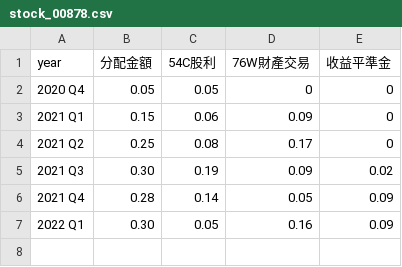
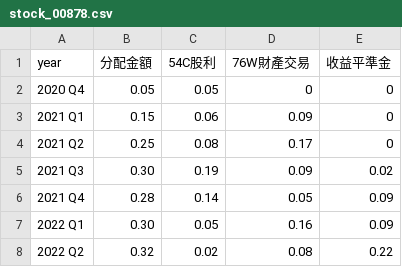
Before and after one commit to danny50610/danny50610.github.io, a CSV file: _data/stock_00878.csv, drawn as a sheet; the diff names each change by its address in the sheet, - before the commit and + after, or states it on an @@ line.

Commit message:
Add 2022 Q2

```diff
--- a/_data/stock_00878.csv
+++ b/_data/stock_00878.csv
+row 8: 2022 Q2 | 0.32 | 0.02 | 0.08 | 0.22
```
